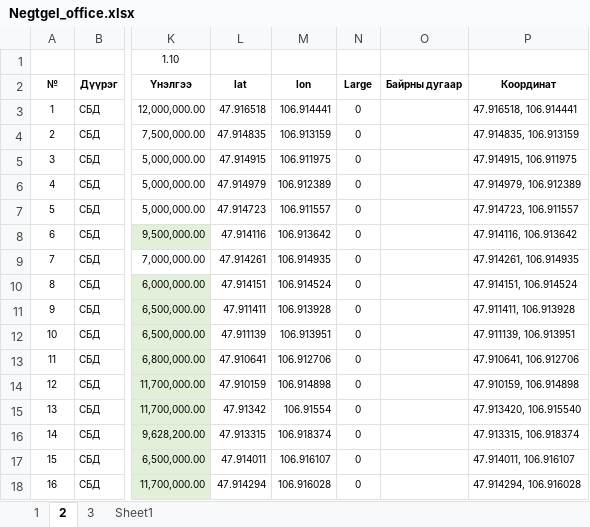
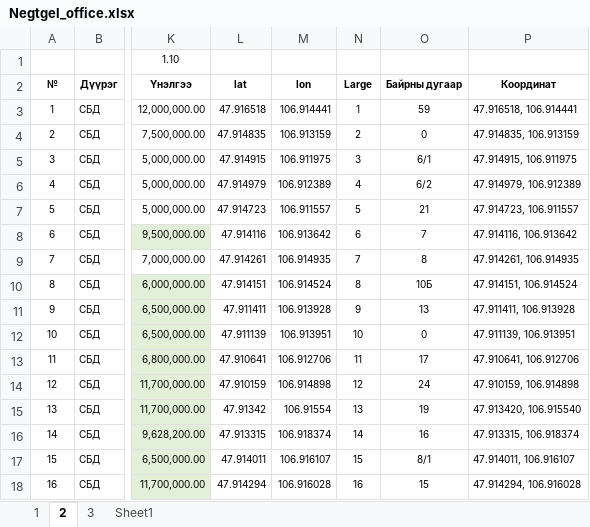
Before and after one commit to Renchint/Office, an Excel workbook: 04_Excel/Negtgel_office.xlsx, sheet 2, drawn as a sheet; only a part is shown, gaps mark what is left out; values as stored, in another font and other column widths than the file's, no borders; the diff covers the shown part only; the diff names each change by its address in the sheet, - before the commit and + after, or states it on an @@ line.

```diff
--- a/04_Excel/Negtgel_office.xlsx (sheet 2)
+++ b/04_Excel/Negtgel_office.xlsx (sheet 2)
-N3 (Large): 0
+N3 (Large): 1
-O3 (Байрны дугаар): (empty)
+O3 (Байрны дугаар): 59
-N4 (Large): 0
+N4 (Large): 2
-O4 (Байрны дугаар): (empty)
+O4 (Байрны дугаар): 0
-N5 (Large): 0
+N5 (Large): 3
-O5 (Байрны дугаар): (empty)
+O5 (Байрны дугаар): 6/1
-N6 (Large): 0
+N6 (Large): 4
-O6 (Байрны дугаар): (empty)
+O6 (Байрны дугаар): 6/2
-N7 (Large): 0
+N7 (Large): 5
-O7 (Байрны дугаар): (empty)
+O7 (Байрны дугаар): 21
-N8 (Large): 0
+N8 (Large): 6
-O8 (Байрны дугаар): (empty)
+O8 (Байрны дугаар): 7
-N9 (Large): 0
+N9 (Large): 7
-O9 (Байрны дугаар): (empty)
+O9 (Байрны дугаар): 8
-N10 (Large): 0
+N10 (Large): 8
-O10 (Байрны дугаар): (empty)
+O10 (Байрны дугаар): 10Б
-N11 (Large): 0
+N11 (Large): 9
-O11 (Байрны дугаар): (empty)
+O11 (Байрны дугаар): 13
-N12 (Large): 0
+N12 (Large): 10
-O12 (Байрны дугаар): (empty)
+O12 (Байрны дугаар): 0
-N13 (Large): 0
+N13 (Large): 11
-O13 (Байрны дугаар): (empty)
+O13 (Байрны дугаар): 17
-N14 (Large): 0
+N14 (Large): 12
-O14 (Байрны дугаар): (empty)
+O14 (Байрны дугаар): 24
-N15 (Large): 0
+N15 (Large): 13
-O15 (Байрны дугаар): (empty)
+O15 (Байрны дугаар): 19
-N16 (Large): 0
+N16 (Large): 14
-O16 (Байрны дугаар): (empty)
+O16 (Байрны дугаар): 16
-N17 (Large): 0
+N17 (Large): 15
-O17 (Байрны дугаар): (empty)
+O17 (Байрны дугаар): 8/1
-N18 (Large): 0
+N18 (Large): 16
-O18 (Байрны дугаар): (empty)
+O18 (Байрны дугаар): 15
```
Also changed, not shown: 52 edited cells elsewhere in this sheet, sheet 3, sheet 1, hidden cells, 1 other file.
